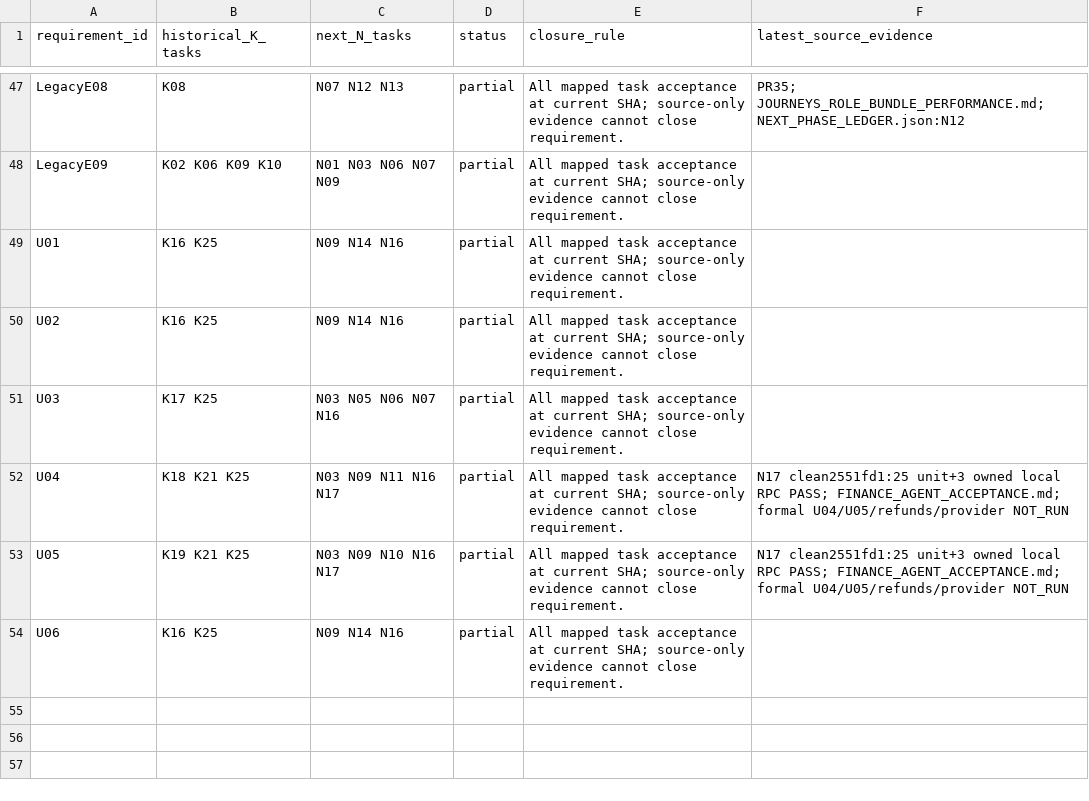
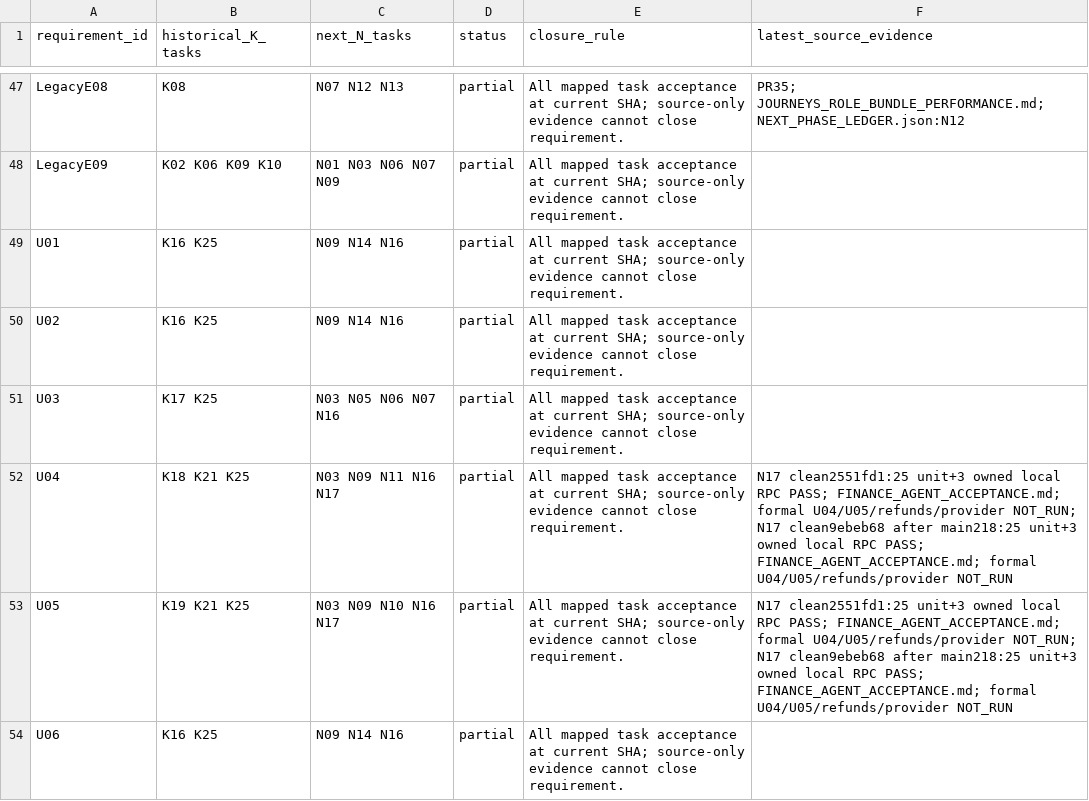
Before and after one commit to YNWAforever/KinnsoOS, a CSV file: docs/implementation/NEXT_PHASE_TRACEABILITY.csv, drawn as a sheet; only a part is shown, gaps mark what is left out; the diff covers the shown part only.

Commit message:
docs: bind N17 evidence and current merged release checkpoint

```diff
--- a/docs/implementation/NEXT_PHASE_TRACEABILITY.csv
+++ b/docs/implementation/NEXT_PHASE_TRACEABILITY.csv
@@ -51,4 +51,4 @@ U02,K16 K25,N09 N14 N16,partial,All mapped task acceptance at current SHA; sourc
 U03,K17 K25,N03 N05 N06 N07 N16,partial,All mapped task acceptance at current SHA; source-only evidence cannot close requirement.,
-U04,K18 K21 K25,N03 N09 N11 N16 N17,partial,All mapped task acceptance at current SHA; source-only evidence cannot close requirement.,N17 clean2551fd1:25 unit+3 owned local RPC PASS; FINANCE_AGENT_ACCEPTANCE.md; formal U04/U05/refunds/provider NOT_RUN
-U05,K19 K21 K25,N03 N09 N10 N16 N17,partial,All mapped task acceptance at current SHA; source-only evidence cannot close requirement.,N17 clean2551fd1:25 unit+3 owned local RPC PASS; FINANCE_AGENT_ACCEPTANCE.md; formal U04/U05/refunds/provider NOT_RUN
+U04,K18 K21 K25,N03 N09 N11 N16 N17,partial,All mapped task acceptance at current SHA; source-only evidence cannot close requirement.,N17 clean2551fd1:25 unit+3 owned local RPC PASS; FINANCE_AGENT_ACCEPTANCE.md; formal U04/U05/refunds/provider NOT_RUN; N17 clean9ebeb68 after main218:25 unit+3 owned local RPC PASS; FINANCE_AGENT_ACCEPTANCE.md; formal U04/U05/refunds/provider NOT_RUN
+U05,K19 K21 K25,N03 N09 N10 N16 N17,partial,All mapped task acceptance at current SHA; source-only evidence cannot close requirement.,N17 clean2551fd1:25 unit+3 owned local RPC PASS; FINANCE_AGENT_ACCEPTANCE.md; formal U04/U05/refunds/provider NOT_RUN; N17 clean9ebeb68 after main218:25 unit+3 owned local RPC PASS; FINANCE_AGENT_ACCEPTANCE.md; formal U04/U05/refunds/provider NOT_RUN
 U06,K16 K25,N09 N14 N16,partial,All mapped task acceptance at current SHA; source-only evidence cannot close requirement.,
```
Also changed, not shown: 14 edited cells elsewhere in this file, docs/implementation/CAPABILITY_READINESS.csv, 2 other files.
